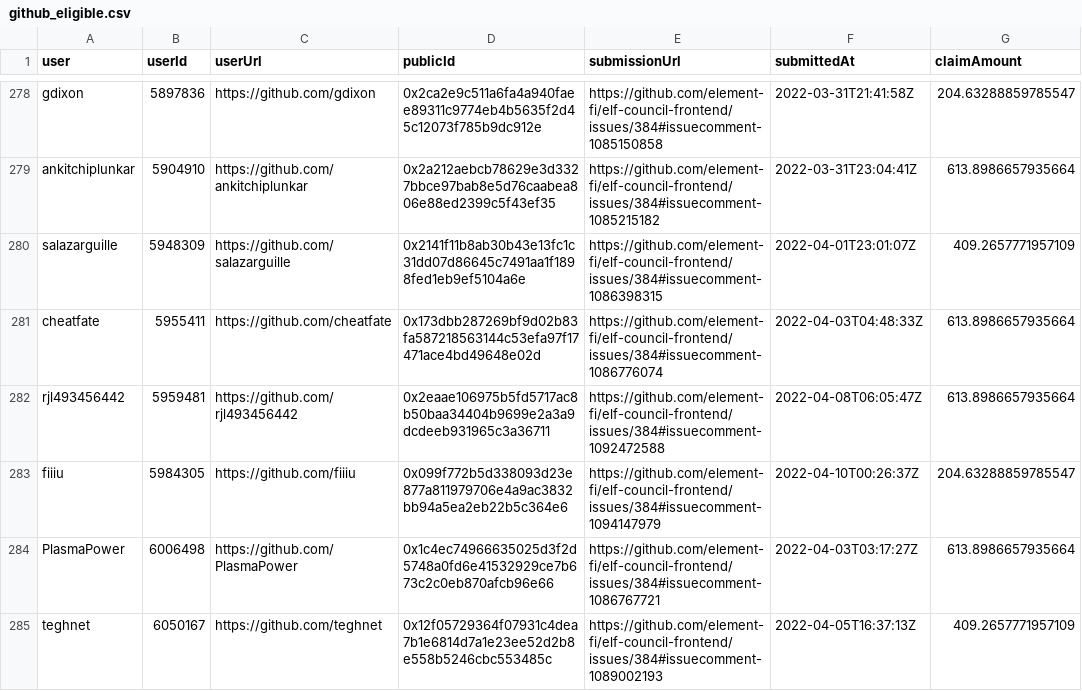
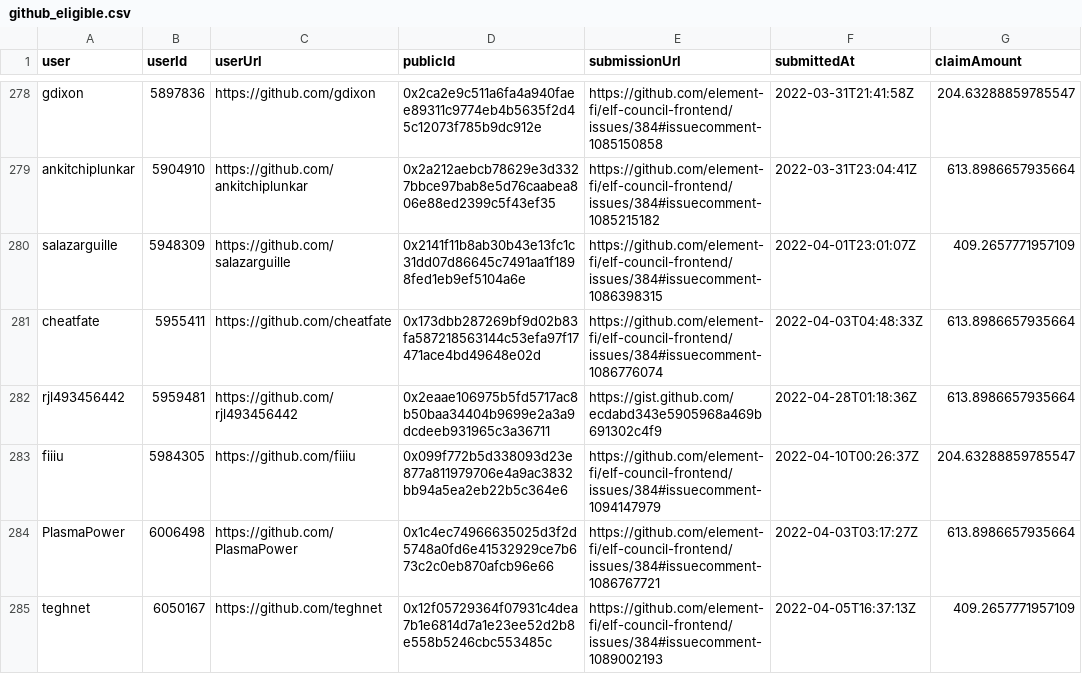
Before and after one commit to delvtech/zk-ids-collection, a CSV file: extra/csv/github_eligible.csv, drawn as a sheet; only a part is shown, gaps mark what is left out; the diff covers the shown part only.

```diff
--- a/extra/csv/github_eligible.csv
+++ b/extra/csv/github_eligible.csv
@@ -281,3 +281,3 @@ user,userId,userUrl,publicId,submissionUrl,submittedAt,claimAmount
 "cheatfate","5955411","https://github.com/cheatfate","0x173dbb287269bf9d02b83fa587218563144c53efa97f17471ace4bd49648e02d","https://github.com/element-fi/elf-council-frontend/issues/384#issuecomment-1086776074","2022-04-03T04:48:33Z","613.8986657935664"
-"rjl493456442","5959481","https://github.com/rjl493456442","0x2eaae106975b5fd5717ac8b50baa34404b9699e2a3a9dcdeeb931965c3a36711","https://github.com/element-fi/elf-council-frontend/issues/384#issuecomment-1092472588","2022-04-08T06:05:47Z","613.8986657935664"
+"rjl493456442","5959481","https://github.com/rjl493456442","0x2eaae106975b5fd5717ac8b50baa34404b9699e2a3a9dcdeeb931965c3a36711","https://gist.github.com/ecdabd343e5905968a469b691302c4f9","2022-04-28T01:18:36Z","613.8986657935664"
 "fiiiu","5984305","https://github.com/fiiiu","0x099f772b5d338093d23e877a811979706e4a9ac3832bb94a5ea2eb22b5c364e6","https://github.com/element-fi/elf-council-frontend/issues/384#issuecomment-1094147979","2022-04-10T00:26:37Z","204.63288859785547"
```
Also changed, not shown: 2 added rows and 5 edited cells elsewhere in this file, extra/csv/discord_eligible.csv, extra/csv/discord_ineligible.csv, 13 other files.
